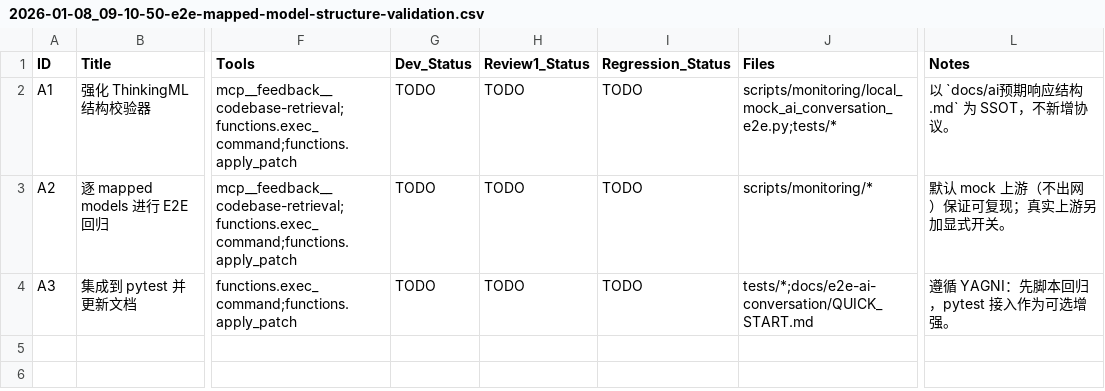
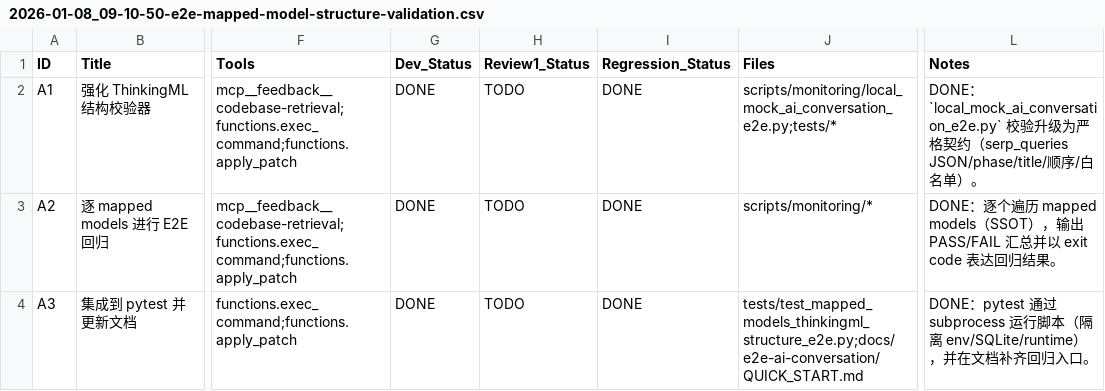
Before and after one commit to mci77777/fastapi-jwt, a CSV file: issues/2026-01-08_09-10-50-e2e-mapped-model-structure-validation.csv, drawn as a sheet; only a part is shown, gaps mark what is left out; the diff names each change by its address in the sheet, - before the commit and + after, or states it on an @@ line.

Commit message:
test(e2e): document and pytest-hook mapped model structure

```diff
--- a/issues/2026-01-08_09-10-50-e2e-mapped-model-structure-validation.csv
+++ b/issues/2026-01-08_09-10-50-e2e-mapped-model-structure-validation.csv
-G2:G4 (Dev_Status): TODO
+G2:G4 (Dev_Status): DONE
-I2:I4 (Regression_Status): TODO
+I2:I4 (Regression_Status): DONE
-L2 (Notes): 以 `docs/ai预期响应结构.md` 为 SSOT，不新增协议。
+L2 (Notes): DONE：`local_mock_ai_conversation_e2e.py` 校验升级为严格契约（serp_queries JSON/phase/title/顺序/白名单）。
-L3 (Notes): 默认 mock 上游（不出网）保证可复现；真实上游另加显式开关。
+L3 (Notes): DONE：逐个遍历 mapped models（SSOT），输出 PASS/FAIL 汇总并以 exit code 表达回归结果。
-J4 (Files): tests/*;docs/e2e-ai-conversation/QUICK_START.md
+J4 (Files): tests/test_mapped_models_thinkingml_structure_e2e.py;docs/e2e-ai-conversation/QUICK_START.md
-L4 (Notes): 遵循 YAGNI：先脚本回归，pytest 接入作为可选增强。
+L4 (Notes): DONE：pytest 通过 subprocess 运行脚本（隔离 env/SQLite/runtime），并在文档补齐回归入口。
```
Also changed, not shown: 2 other files.
